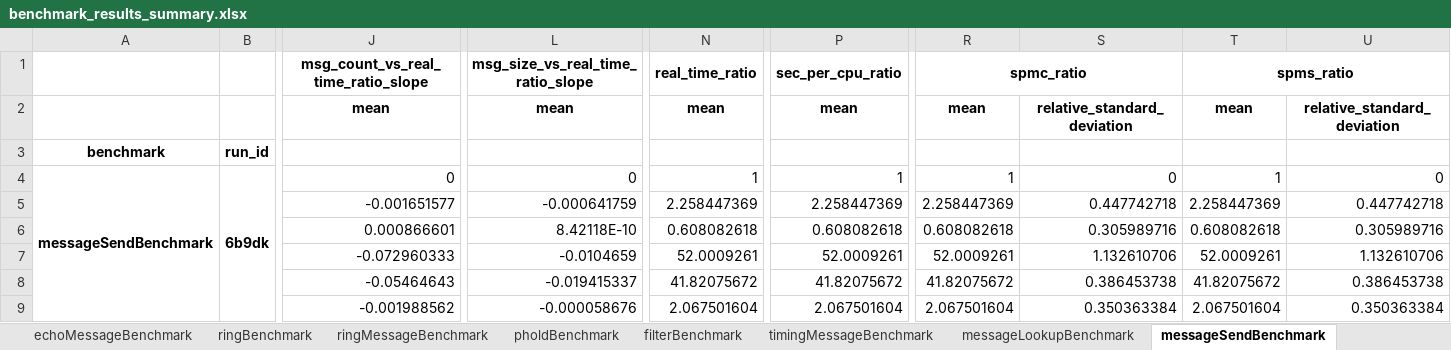
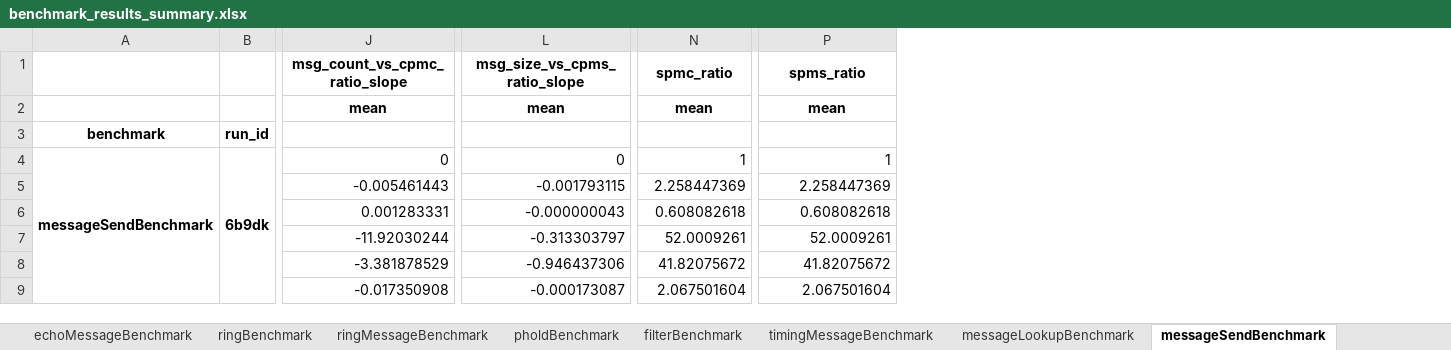
Before and after one commit to GMLC-TDC/helics_benchmark_results, an Excel workbook: benchmark_results_summary.xlsx, sheet messageSendBenchmark, drawn as a sheet; only a part is shown, gaps mark what is left out; values as stored, in another font and other column widths than the file's, no borders; removed rows and columns are numbered as before the commit, all else as after; the diff names each change by its address in the sheet, - before the commit and + after, or states it on an @@ line.

```diff
--- a/benchmark_results_summary.xlsx (sheet messageSendBenchmark)
+++ b/benchmark_results_summary.xlsx (sheet messageSendBenchmark)
-column J, rows 1-9: msg_count_vs_real_time_ratio_slope | mean |  | 0 | -0.001651577 | 0.000866601 | -0.072960333 | -0.05464643 | -0.001988562
+column J (msg_count_vs_cpmc_ratio_slope), rows 2-9: mean |  | 0 | -0.005461443 | 0.001283331 | -11.92030244 | -3.381878529 | -0.017350908
-column L, rows 1-9: msg_size_vs_real_time_ratio_slope | mean |  | 0 | -0.000641759 | 8.42118E-10 | -0.0104659 | -0.019415337 | -0.000058676
+column L (msg_size_vs_cpms_ratio_slope), rows 2-9: mean |  | 0 | -0.001793115 | -0.000000043 | -0.313303797 | -0.946437306 | -0.000173087
-column R (spmc_ratio), rows 2-9: mean |  | 1 | 2.258447369 | 0.608082618 | 52.0009261 | 41.82075672 | 2.067501604
-column S, rows 2-9: relative_standard_deviation |  | 0 | 0.447742718 | 0.305989716 | 1.132610706 | 0.386453738 | 0.350363384
-column T (spms_ratio), rows 2-9: mean |  | 1 | 2.258447369 | 0.608082618 | 52.0009261 | 41.82075672 | 2.067501604
-column U, rows 2-9: relative_standard_deviation |  | 0 | 0.447742718 | 0.305989716 | 1.132610706 | 0.386453738 | 0.350363384
-N1: real_time_ratio
+N1: spmc_ratio
-P1: sec_per_cpu_ratio
+P1: spms_ratio
```
Also changed, not shown: sheet messageLookupBenchmark, sheet timingMessageBenchmark, sheet cEchoBenchmark, sheet filterBenchmark, sheet pholdBenchmark, sheet ringBenchmark, 3 more sheets, 1 other file.
